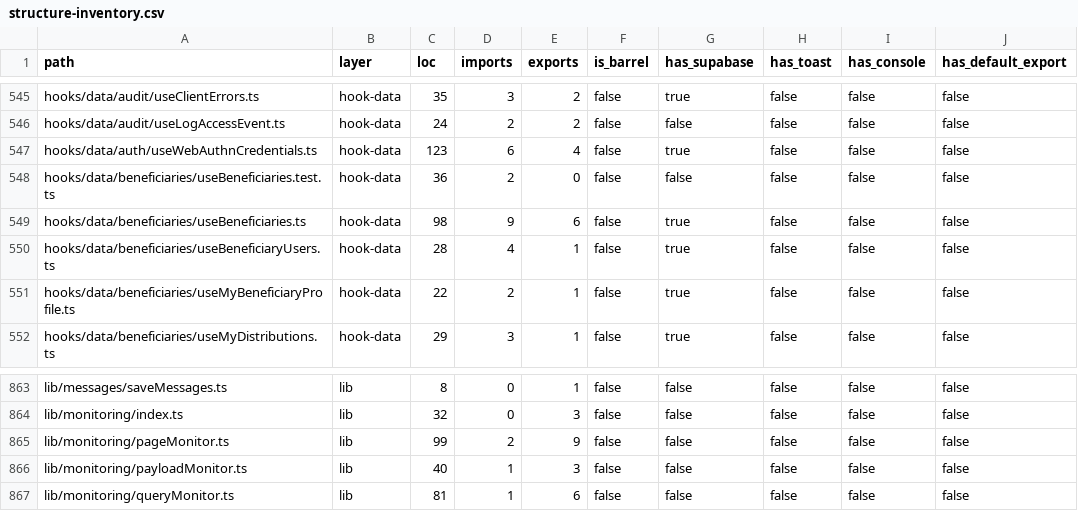
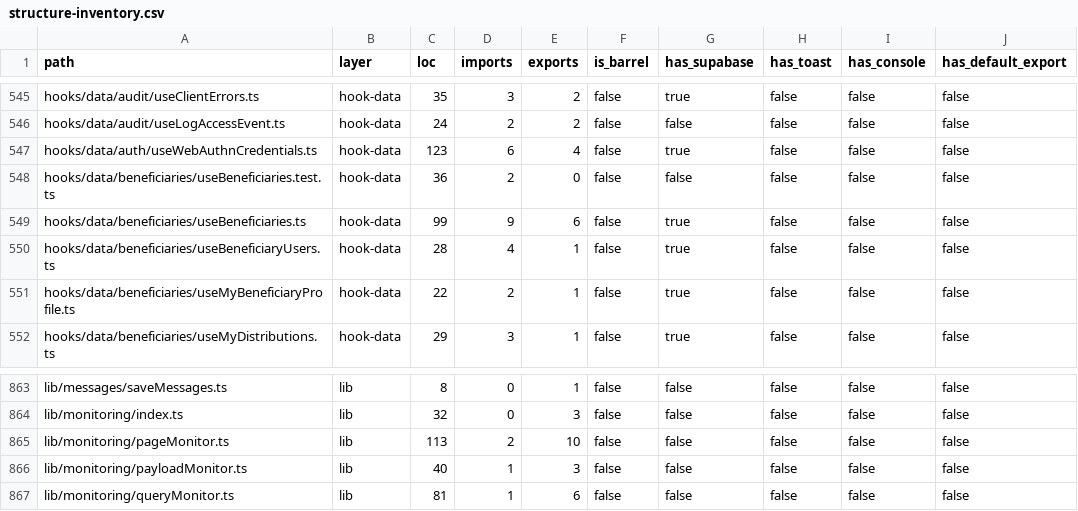
Before and after one commit to marzoouq/waqf-mr, a CSV file: audit/structure-inventory.csv, drawn as a sheet; only a part is shown, gaps mark what is left out; the diff covers the shown part only.

```diff
--- a/audit/structure-inventory.csv
+++ b/audit/structure-inventory.csv
@@ -548,3 +548,3 @@ hooks/data/auth/useWebAuthnCredentials.ts,hook-data,123,6,4,false,true,false,fal
 hooks/data/beneficiaries/useBeneficiaries.test.ts,hook-data,36,2,0,false,false,false,false,false
-hooks/data/beneficiaries/useBeneficiaries.ts,hook-data,98,9,6,false,true,false,false,false
+hooks/data/beneficiaries/useBeneficiaries.ts,hook-data,99,9,6,false,true,false,false,false
 hooks/data/beneficiaries/useBeneficiaryUsers.ts,hook-data,28,4,1,false,true,false,false,false
@@ -864,3 +864,3 @@ lib/messages/saveMessages.ts,lib,8,0,1,false,false,false,false,false
 lib/monitoring/index.ts,lib,32,0,3,false,false,false,false,false
-lib/monitoring/pageMonitor.ts,lib,99,2,9,false,false,false,false,false
+lib/monitoring/pageMonitor.ts,lib,113,2,10,false,false,false,false,false
 lib/monitoring/payloadMonitor.ts,lib,40,1,3,false,false,false,false,false
```
Also changed, not shown: 2 added rows, 1 removed row and 7 edited cells elsewhere in this file, audit/conventions-deep-violations.csv, 5 other files.
